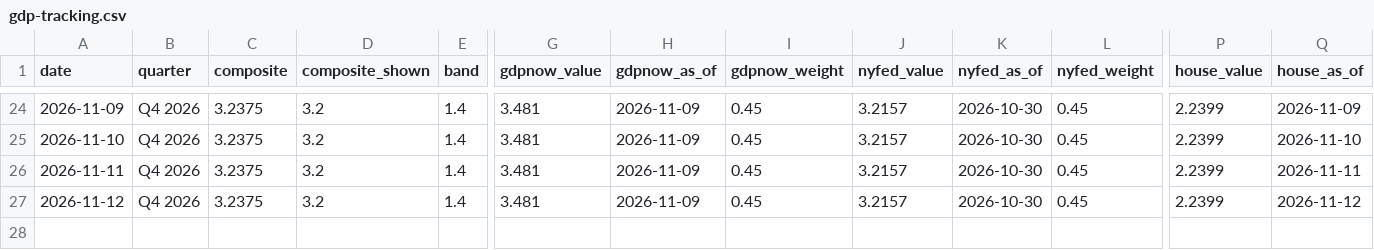
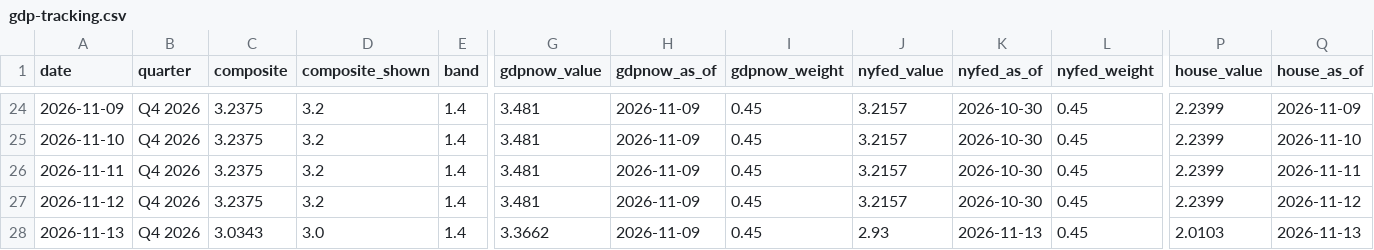
Before and after one commit to econvitals/replication, a CSV file: history/gdp-tracking.csv, drawn as a sheet; only a part is shown, gaps mark what is left out; rows hold the shown columns only; the diff names each change by its address in the sheet, - before the commit and + after, or states it on an @@ line.

```diff
--- a/history/gdp-tracking.csv
+++ b/history/gdp-tracking.csv
+row 28: 2026-11-13 | Q4 2026 | 3.0343 | 3.0 | 1.4 | 3.3662 | 2026-11-09 | 0.45 | 2.93 | 2026-11-13 | 0.45 | 2.0103 | 2026-11-13
```
